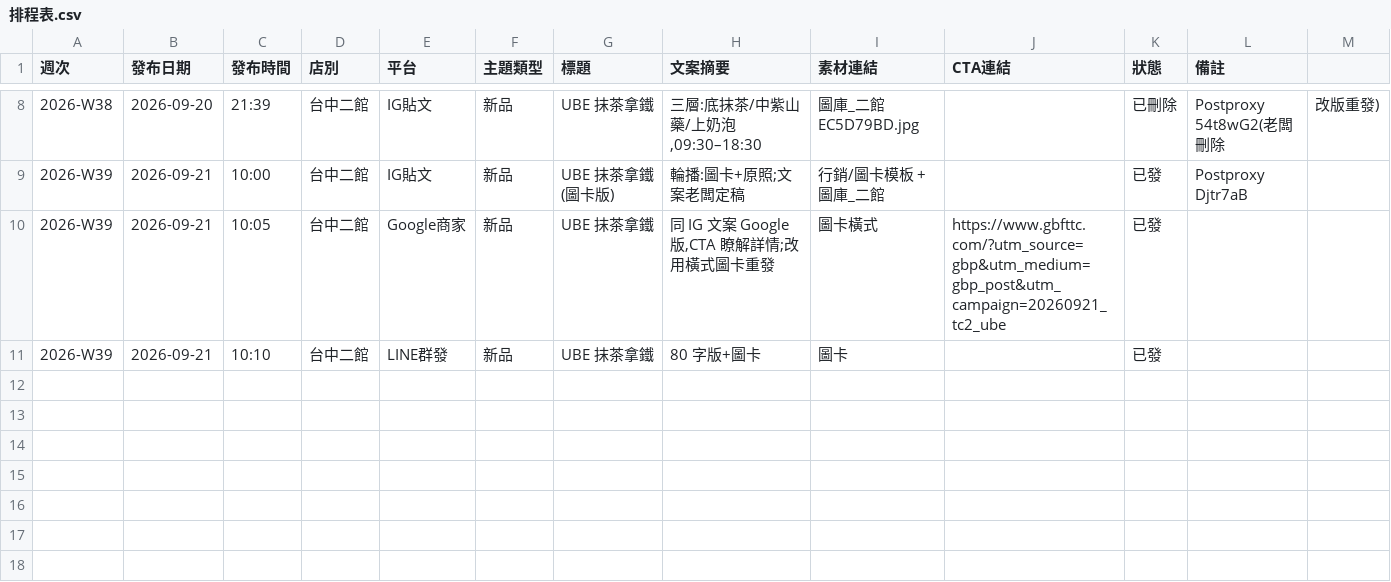
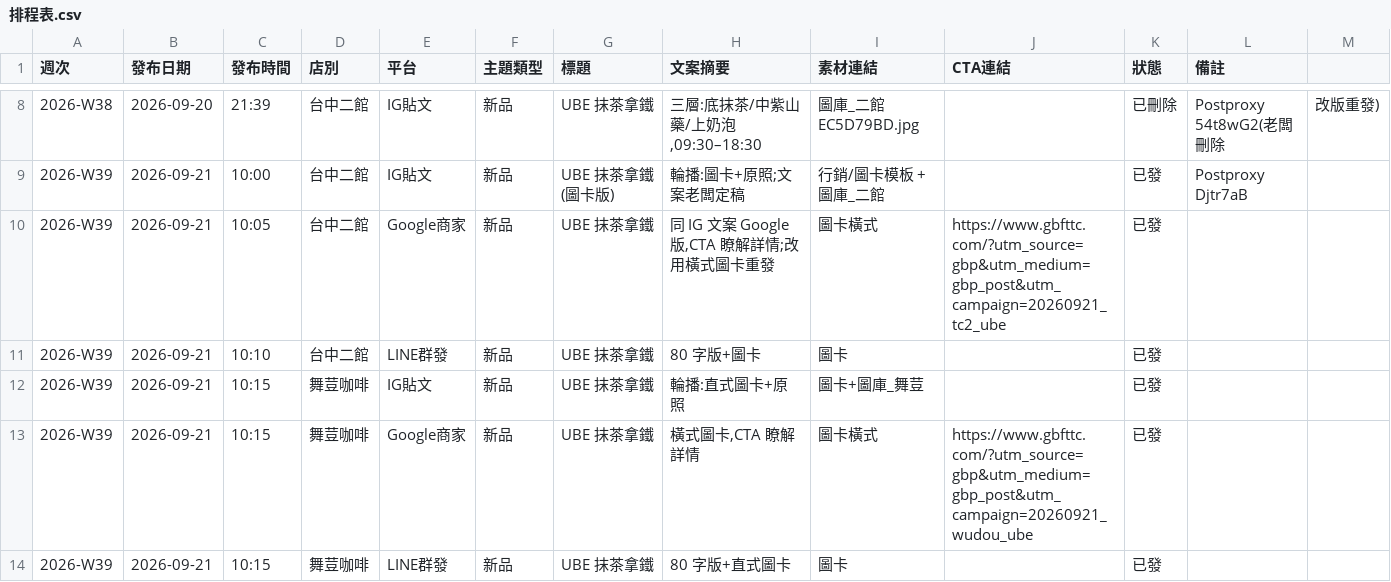
Before and after one commit to onlycoffee99/home-1, a CSV file: 行銷/排程表.csv, drawn as a sheet; only a part is shown, gaps mark what is left out; the diff names each change by its address in the sheet, - before the commit and + after, or states it on an @@ line.

```diff
--- a/行銷/排程表.csv
+++ b/行銷/排程表.csv
+row 12: 2026-W39 | 2026-09-21 | 10:15 | 舞荳咖啡 | IG貼文 | 新品 | UBE 抹茶拿鐵 | 輪播:直式圖卡+原照 | 圖卡+圖庫_舞荳 |  | 已發
+row 13: 2026-W39 | 2026-09-21 | 10:15 | 舞荳咖啡 | Google商家 | 新品 | UBE 抹茶拿鐵 | 橫式圖卡,CTA 瞭解詳情 | 圖卡橫式 | https://www.gbfttc.com/?utm_source=gbp&utm_medium=gbp_post&utm_campaign=20260921_wudou_ube | 已發
+row 14: 2026-W39 | 2026-09-21 | 10:15 | 舞荳咖啡 | LINE群發 | 新品 | UBE 抹茶拿鐵 | 80 字版+直式圖卡 | 圖卡 |  | 已發
```
